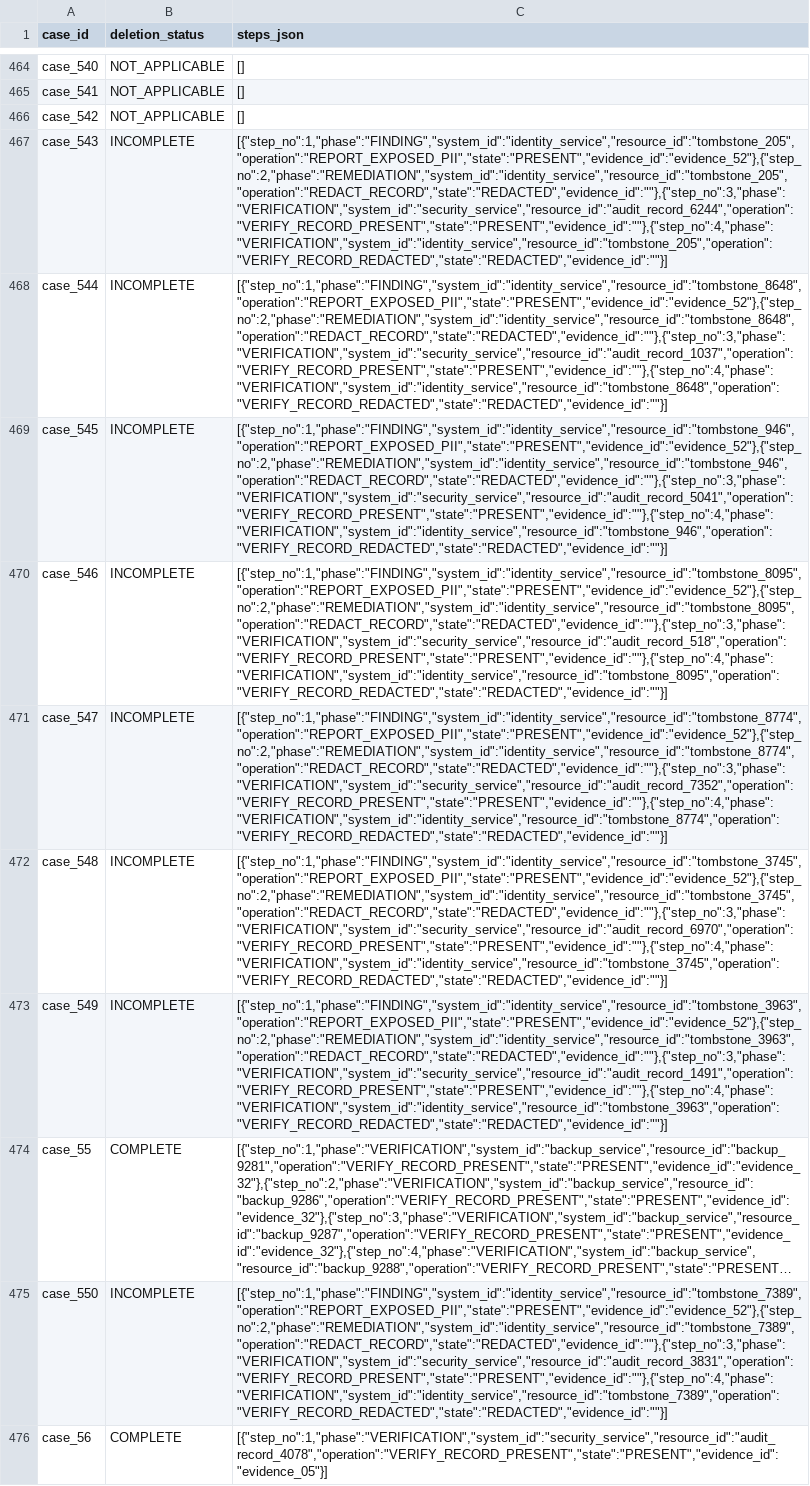
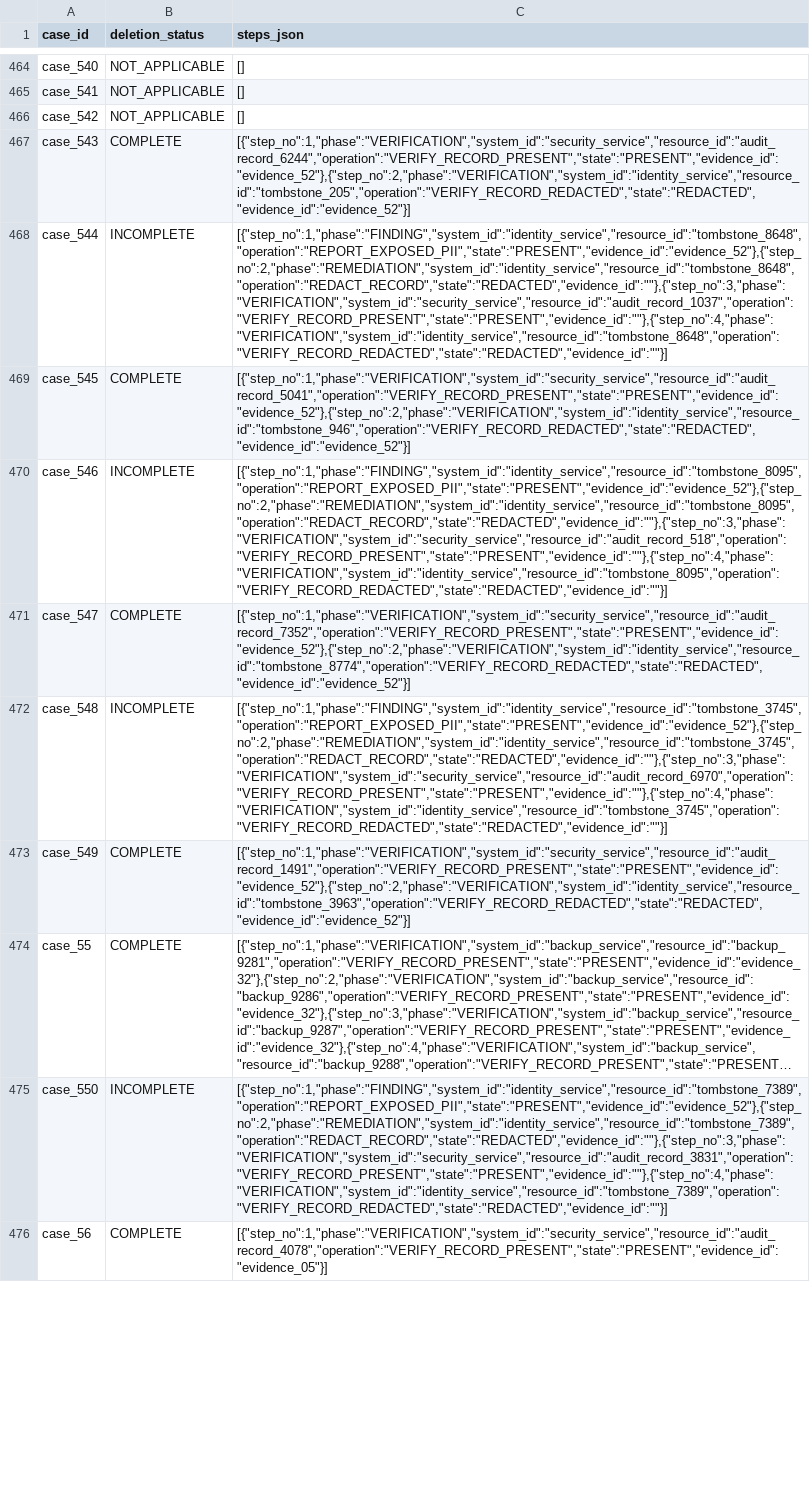
Before and after one commit to Anurag-kushwaha2207/Hackerrank-Hackathon, a CSV file: output.csv, drawn as a sheet; only a part is shown, gaps mark what is left out; long unchanged cells end in …; the diff covers the shown part only; the diff names each change by its address in the sheet, - before the commit and + after, or states it on an @@ line.

```diff
--- a/output.csv
+++ b/output.csv
-B467 (deletion_status): INCOMPLETE
+B467 (deletion_status): COMPLETE
-C467 (steps_json): [{"step_no":1,"phase":"FINDING","system_id":"identity_service","resource_id":"tombstone_205","operation":"REPORT_EXPOSED_PII","state":"PRESENT","evidence_id":"evidence_52"},{"step_no":2,"phase":"REMEDIATION","system_id":"identity_service","resource_id":"tombstone_205","operation":"REDACT_RECORD","state":"REDACTED","evidence_id":""},{"step_no":3,"phase":"VERIFICATION","system_id":"security_service","resource_id":"audit_record_6244","operation":"VERIFY_RECORD_PRESENT","state":"PRESENT","evidence_id":""},{"step_no":4,"phase":"VERIFICATION","system_id":"identity_service","resource_id":"tombstone_205","operation":"VERIFY_RECORD_REDACTED","state":"REDACTED","evidence_id":""}]
+C467 (steps_json): [{"step_no":1,"phase":"VERIFICATION","system_id":"security_service","resource_id":"audit_record_6244","operation":"VERIFY_RECORD_PRESENT","state":"PRESENT","evidence_id":"evidence_52"},{"step_no":2,"phase":"VERIFICATION","system_id":"identity_service","resource_id":"tombstone_205","operation":"VERIFY_RECORD_REDACTED","state":"REDACTED","evidence_id":"evidence_52"}]
-B469 (deletion_status): INCOMPLETE
+B469 (deletion_status): COMPLETE
-C469 (steps_json): [{"step_no":1,"phase":"FINDING","system_id":"identity_service","resource_id":"tombstone_946","operation":"REPORT_EXPOSED_PII","state":"PRESENT","evidence_id":"evidence_52"},{"step_no":2,"phase":"REMEDIATION","system_id":"identity_service","resource_id":"tombstone_946","operation":"REDACT_RECORD","state":"REDACTED","evidence_id":""},{"step_no":3,"phase":"VERIFICATION","system_id":"security_service","resource_id":"audit_record_5041","operation":"VERIFY_RECORD_PRESENT","state":"PRESENT","evidence_id":""},{"step_no":4,"phase":"VERIFICATION","system_id":"identity_service","resource_id":"tombstone_946","operation":"VERIFY_RECORD_REDACTED","state":"REDACTED","evidence_id":""}]
+C469 (steps_json): [{"step_no":1,"phase":"VERIFICATION","system_id":"security_service","resource_id":"audit_record_5041","operation":"VERIFY_RECORD_PRESENT","state":"PRESENT","evidence_id":"evidence_52"},{"step_no":2,"phase":"VERIFICATION","system_id":"identity_service","resource_id":"tombstone_946","operation":"VERIFY_RECORD_REDACTED","state":"REDACTED","evidence_id":"evidence_52"}]
-B471 (deletion_status): INCOMPLETE
+B471 (deletion_status): COMPLETE
-C471 (steps_json): [{"step_no":1,"phase":"FINDING","system_id":"identity_service","resource_id":"tombstone_8774","operation":"REPORT_EXPOSED_PII","state":"PRESENT","evidence_id":"evidence_52"},{"step_no":2,"phase":"REMEDIATION","system_id":"identity_service","resource_id":"tombstone_8774","operation":"REDACT_RECORD","state":"REDACTED","evidence_id":""},{"step_no":3,"phase":"VERIFICATION","system_id":"security_service","resource_id":"audit_record_7352","operation":"VERIFY_RECORD_PRESENT","state":"PRESENT","evidence_id":""},{"step_no":4,"phase":"VERIFICATION","system_id":"identity_service","resource_id":"tombstone_8774","operation":"VERIFY_RECORD_REDACTED","state":"REDACTED","evidence_id":""}]
+C471 (steps_json): [{"step_no":1,"phase":"VERIFICATION","system_id":"security_service","resource_id":"audit_record_7352","operation":"VERIFY_RECORD_PRESENT","state":"PRESENT","evidence_id":"evidence_52"},{"step_no":2,"phase":"VERIFICATION","system_id":"identity_service","resource_id":"tombstone_8774","operation":"VERIFY_RECORD_REDACTED","state":"REDACTED","evidence_id":"evidence_52"}]
-B473 (deletion_status): INCOMPLETE
+B473 (deletion_status): COMPLETE
-C473 (steps_json): [{"step_no":1,"phase":"FINDING","system_id":"identity_service","resource_id":"tombstone_3963","operation":"REPORT_EXPOSED_PII","state":"PRESENT","evidence_id":"evidence_52"},{"step_no":2,"phase":"REMEDIATION","system_id":"identity_service","resource_id":"tombstone_3963","operation":"REDACT_RECORD","state":"REDACTED","evidence_id":""},{"step_no":3,"phase":"VERIFICATION","system_id":"security_service","resource_id":"audit_record_1491","operation":"VERIFY_RECORD_PRESENT","state":"PRESENT","evidence_id":""},{"step_no":4,"phase":"VERIFICATION","system_id":"identity_service","resource_id":"tombstone_3963","operation":"VERIFY_RECORD_REDACTED","state":"REDACTED","evidence_id":""}]
+C473 (steps_json): [{"step_no":1,"phase":"VERIFICATION","system_id":"security_service","resource_id":"audit_record_1491","operation":"VERIFY_RECORD_PRESENT","state":"PRESENT","evidence_id":"evidence_52"},{"step_no":2,"phase":"VERIFICATION","system_id":"identity_service","resource_id":"tombstone_3963","operation":"VERIFY_RECORD_REDACTED","state":"REDACTED","evidence_id":"evidence_52"}]
```
Also changed, not shown: 15 edited cells elsewhere in this file, 6 other files.
